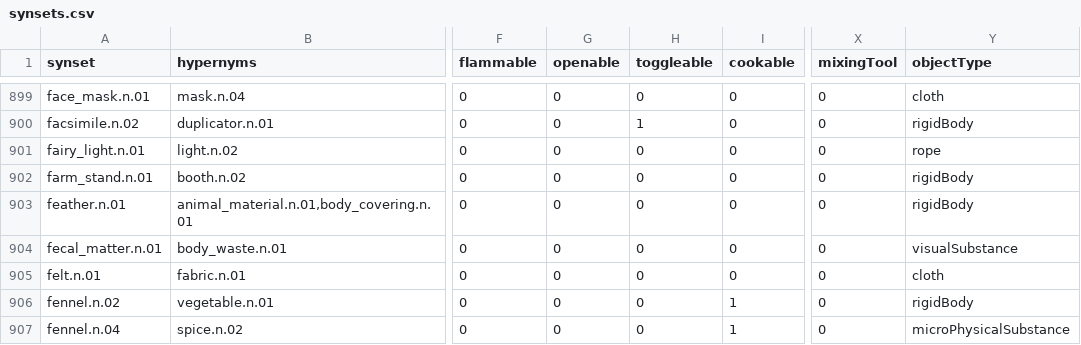
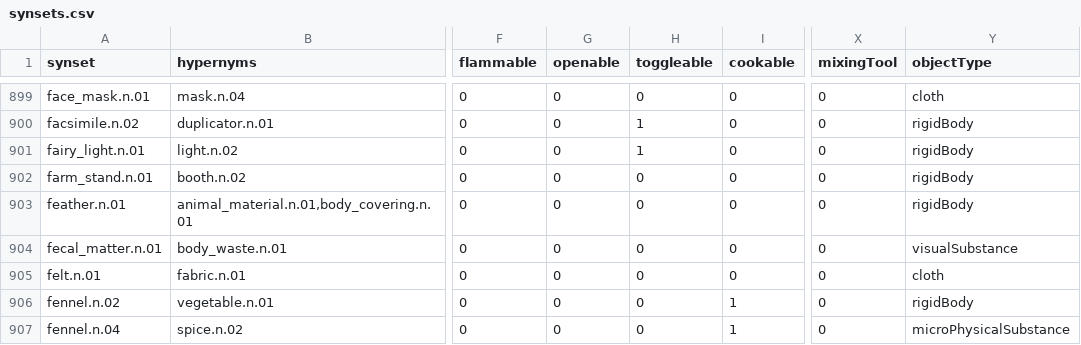
Before and after one commit to StanfordVL/bddl, a CSV file: bddl/generated_data/synsets.csv, drawn as a sheet; only a part is shown, gaps mark what is left out; the diff names each change by its address in the sheet, - before the commit and + after, or states it on an @@ line.

```diff
--- a/bddl/generated_data/synsets.csv
+++ b/bddl/generated_data/synsets.csv
-H901 (toggleable): 0
+H901 (toggleable): 1
-Y901 (objectType): rope
+Y901 (objectType): rigidBody
```
Also changed, not shown: 6 other files.
